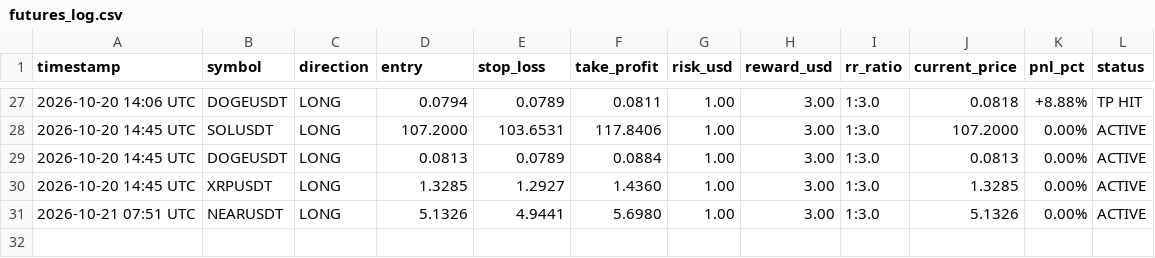
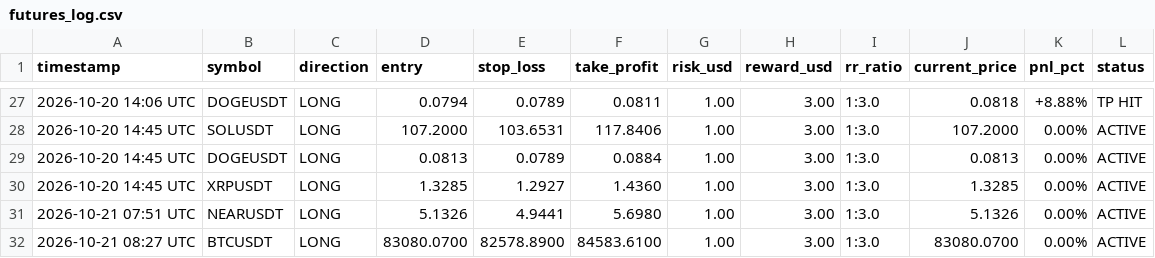
Before and after one commit to musha1229/crypto-future-bot, a CSV file: futures_log.csv, drawn as a sheet; only a part is shown, gaps mark what is left out; the diff names each change by its address in the sheet, - before the commit and + after, or states it on an @@ line.

```diff
--- a/futures_log.csv
+++ b/futures_log.csv
+row 32: 2026-10-21 08:27 UTC | BTCUSDT | LONG | 83080.0700 | 82578.8900 | 84583.6100 | 1.00 | 3.00 | 1:3.0 | 83080.0700 | 0.00% | ACTIVE
```
